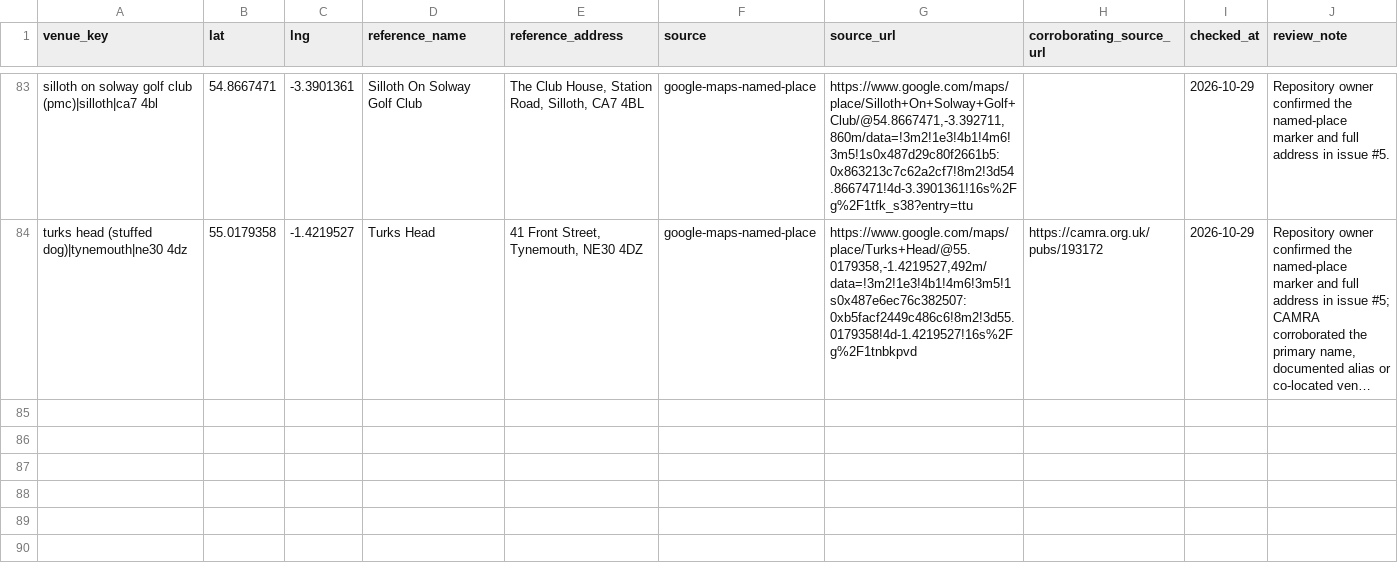
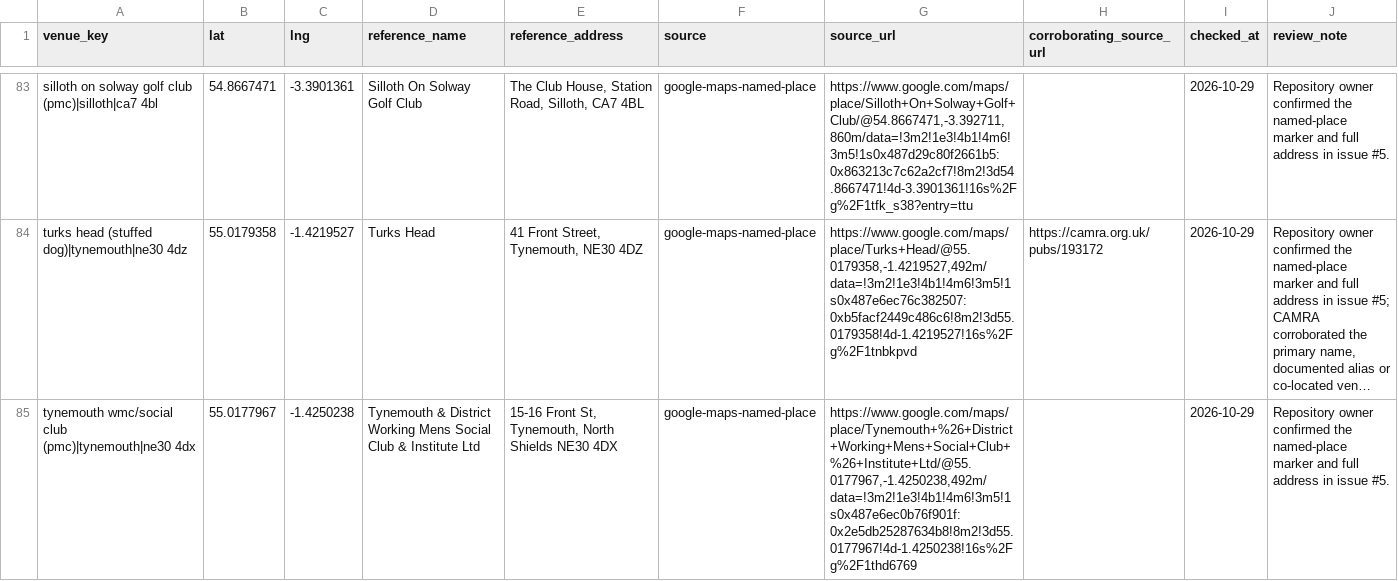
Before and after one commit to bristolbagpiper/BassBeerMap, a CSV file: audit/manual-place-checks.csv, drawn as a sheet; only a part is shown, gaps mark what is left out; long unchanged cells end in …; the diff names each change by its address in the sheet, - before the commit and + after, or states it on an @@ line.

```diff
--- a/audit/manual-place-checks.csv
+++ b/audit/manual-place-checks.csv
+row 85: tynemouth wmc/social club (pmc)|tynemouth|ne30 4dx | 55.0177967 | -1.4250238 | Tynemouth & District Working Mens Social Club & Institute Ltd | 15-16 Front St, Tynemouth, North Shields NE30 4DX | google-maps-named-place | https://www.google.com/maps/place/Tynemouth+%26+District+Working+Mens+Social+Club+%26+Institute+Ltd/@55.0177967,-1.4250238,492m/data=!3m2!1e3!4b1!4m6!3m5!1s0x487e6ec0b76f901f:0x2e5db25287634b8!8m2!3d55.0177967!4d-1.4250238!16s%2Fg%2F1thd6769 |  | 2026-10-29 | Repository owner confirmed the named-place marker and full address in issue #5.
```
Also changed, not shown: 6 other files.
